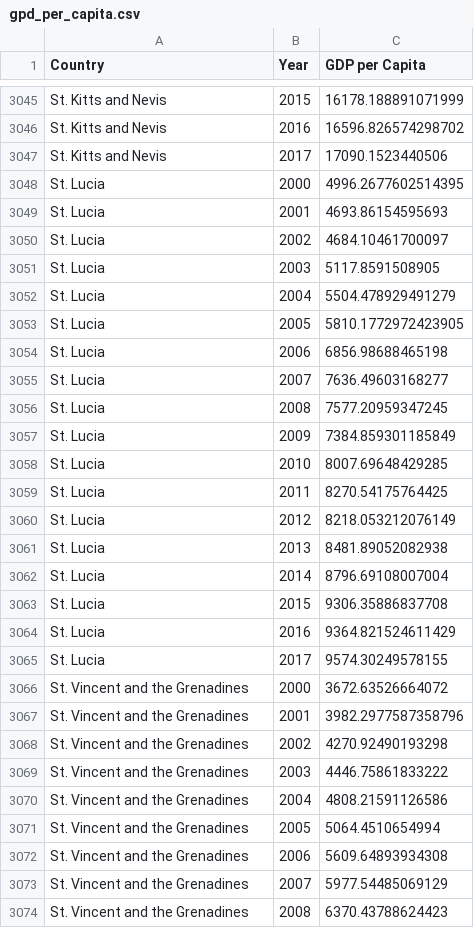
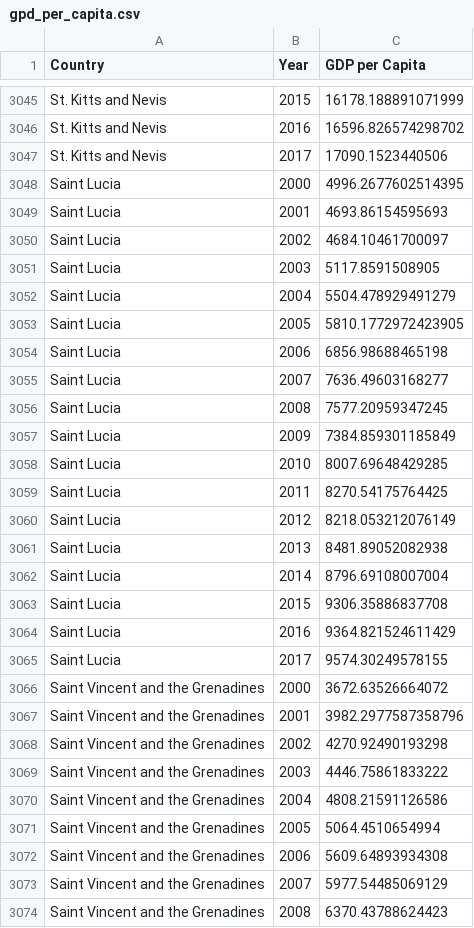
Before and after one commit to patrickFuerst/human_life_exp, a CSV file: data/processed/gpd_per_capita.csv, drawn as a sheet; only a part is shown, gaps mark what is left out; the diff covers the shown part only.

```diff
--- a/data/processed/gpd_per_capita.csv
+++ b/data/processed/gpd_per_capita.csv
@@ -3047,28 +3047,28 @@ St. Kitts and Nevis,2016,16596.826574298702
 St. Kitts and Nevis,2017,17090.1523440506
-St. Lucia,2000,4996.2677602514395
-St. Lucia,2001,4693.86154595693
-St. Lucia,2002,4684.10461700097
-St. Lucia,2003,5117.8591508905
-St. Lucia,2004,5504.478929491279
-St. Lucia,2005,5810.1772972423905
-St. Lucia,2006,6856.98688465198
-St. Lucia,2007,7636.49603168277
-St. Lucia,2008,7577.20959347245
-St. Lucia,2009,7384.859301185849
-St. Lucia,2010,8007.69648429285
-St. Lucia,2011,8270.54175764425
-St. Lucia,2012,8218.053212076149
-St. Lucia,2013,8481.89052082938
-St. Lucia,2014,8796.69108007004
-St. Lucia,2015,9306.35886837708
-St. Lucia,2016,9364.821524611429
-St. Lucia,2017,9574.30249578155
-St. Vincent and the Grenadines,2000,3672.63526664072
-St. Vincent and the Grenadines,2001,3982.2977587358796
-St. Vincent and the Grenadines,2002,4270.92490193298
-St. Vincent and the Grenadines,2003,4446.75861833222
-St. Vincent and the Grenadines,2004,4808.21591126586
-St. Vincent and the Grenadines,2005,5064.4510654994
-St. Vincent and the Grenadines,2006,5609.64893934308
-St. Vincent and the Grenadines,2007,5977.54485069129
-St. Vincent and the Grenadines,2008,6370.43788624423
+Saint Lucia,2000,4996.2677602514395
+Saint Lucia,2001,4693.86154595693
+Saint Lucia,2002,4684.10461700097
+Saint Lucia,2003,5117.8591508905
+Saint Lucia,2004,5504.478929491279
+Saint Lucia,2005,5810.1772972423905
+Saint Lucia,2006,6856.98688465198
+Saint Lucia,2007,7636.49603168277
+Saint Lucia,2008,7577.20959347245
+Saint Lucia,2009,7384.859301185849
+Saint Lucia,2010,8007.69648429285
+Saint Lucia,2011,8270.54175764425
+Saint Lucia,2012,8218.053212076149
+Saint Lucia,2013,8481.89052082938
+Saint Lucia,2014,8796.69108007004
+Saint Lucia,2015,9306.35886837708
+Saint Lucia,2016,9364.821524611429
+Saint Lucia,2017,9574.30249578155
+Saint Vincent and the Grenadines,2000,3672.63526664072
+Saint Vincent and the Grenadines,2001,3982.2977587358796
+Saint Vincent and the Grenadines,2002,4270.92490193298
+Saint Vincent and the Grenadines,2003,4446.75861833222
+Saint Vincent and the Grenadines,2004,4808.21591126586
+Saint Vincent and the Grenadines,2005,5064.4510654994
+Saint Vincent and the Grenadines,2006,5609.64893934308
+Saint Vincent and the Grenadines,2007,5977.54485069129
+Saint Vincent and the Grenadines,2008,6370.43788624423
```
Also changed, not shown: 9 edited cells elsewhere in this file, data/processed/merged_data.csv, data/processed/research_development_expenditure.csv, 2 other files.
